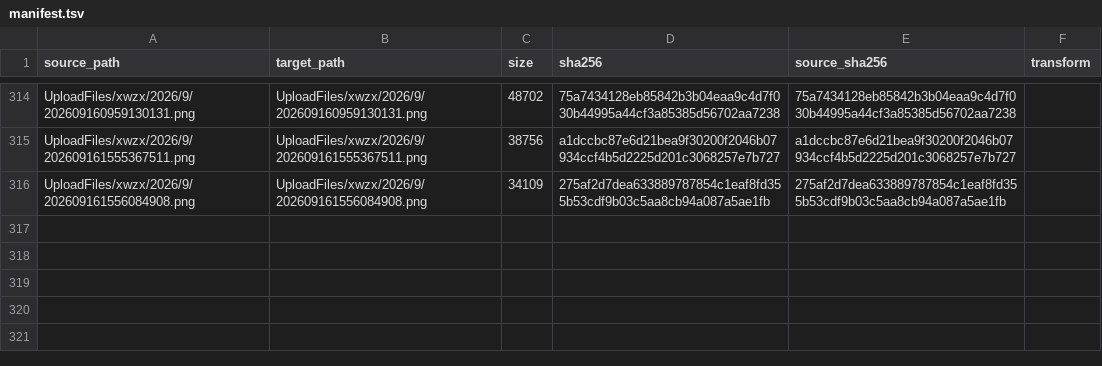
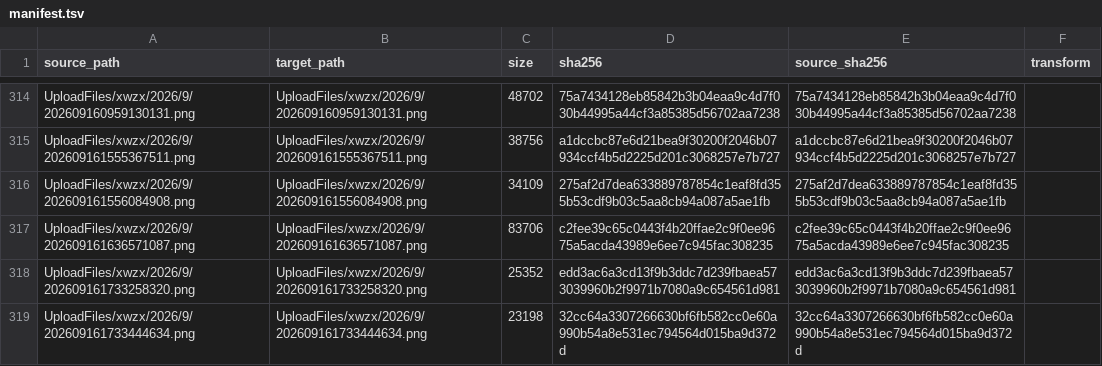
Before and after one commit to tangyixiao/Shaoxingyizhong-img-xwzx-2026-h2, a TSV file: manifest.tsv, drawn as a sheet; only a part is shown, gaps mark what is left out.

```diff
--- a/manifest.tsv
+++ b/manifest.tsv
@@ -316 +316,4 @@ UploadFiles/xwzx/2026/9/202609161555367511.png	UploadFiles/xwzx/2026/9/202609161
 UploadFiles/xwzx/2026/9/202609161556084908.png	UploadFiles/xwzx/2026/9/202609161556084908.png	34109	275af2d7dea633889787854c1eaf8fd355b53cdf9b03c5aa8cb94a087a5ae1fb	275af2d7dea633889787854c1eaf8fd355b53cdf9b03c5aa8cb94a087a5ae1fb	
+UploadFiles/xwzx/2026/9/202609161636571087.png	UploadFiles/xwzx/2026/9/202609161636571087.png	83706	c2fee39c65c0443f4b20ffae2c9f0ee9675a5acda43989e6ee7c945fac308235	c2fee39c65c0443f4b20ffae2c9f0ee9675a5acda43989e6ee7c945fac308235	
+UploadFiles/xwzx/2026/9/202609161733258320.png	UploadFiles/xwzx/2026/9/202609161733258320.png	25352	edd3ac6a3cd13f9b3ddc7d239fbaea573039960b2f9971b7080a9c654561d981	edd3ac6a3cd13f9b3ddc7d239fbaea573039960b2f9971b7080a9c654561d981	
+UploadFiles/xwzx/2026/9/202609161733444634.png	UploadFiles/xwzx/2026/9/202609161733444634.png	23198	32cc64a3307266630bf6fb582cc0e60a990b54a8e531ec794564d015ba9d372d	32cc64a3307266630bf6fb582cc0e60a990b54a8e531ec794564d015ba9d372d	
```
Also changed, not shown: 3 other files.
